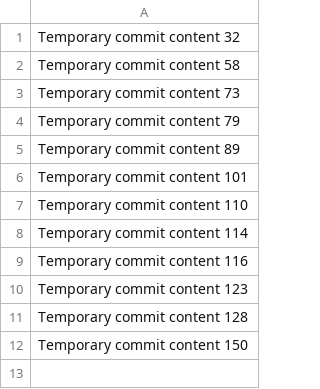
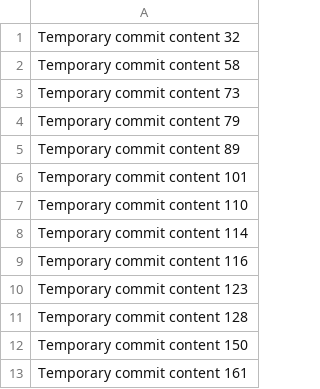
Before and after one commit to jonashtml/crispy-giggle, a CSV file: data.csv, drawn as a sheet; the diff names each change by its address in the sheet, - before the commit and + after, or states it on an @@ line.

```diff
--- a/data.csv
+++ b/data.csv
+row 13: Temporary commit content 161
```
